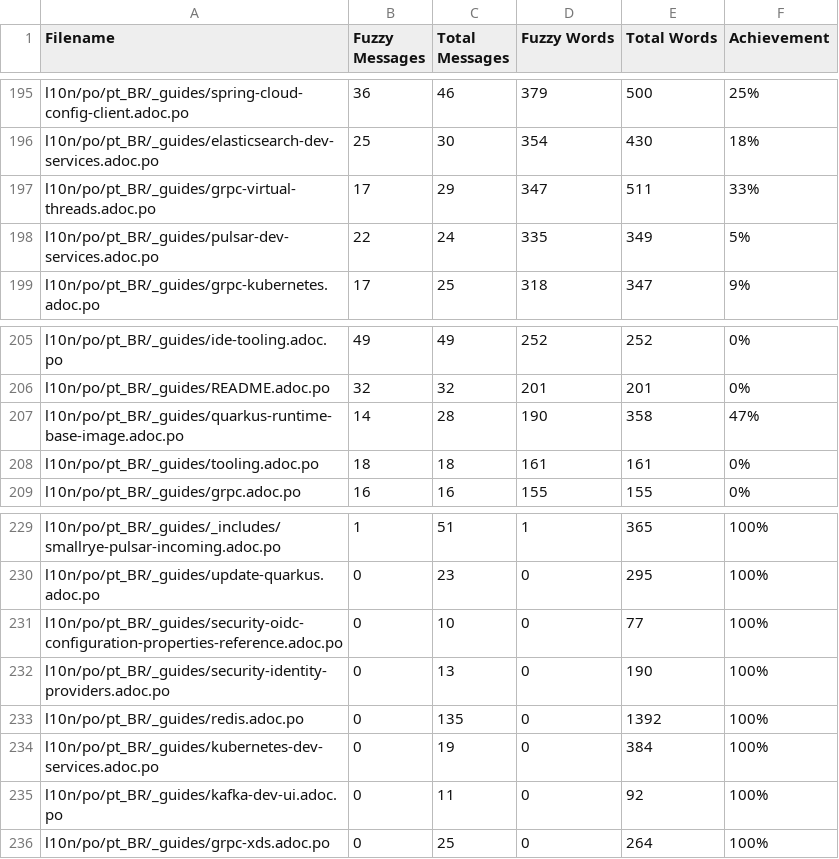
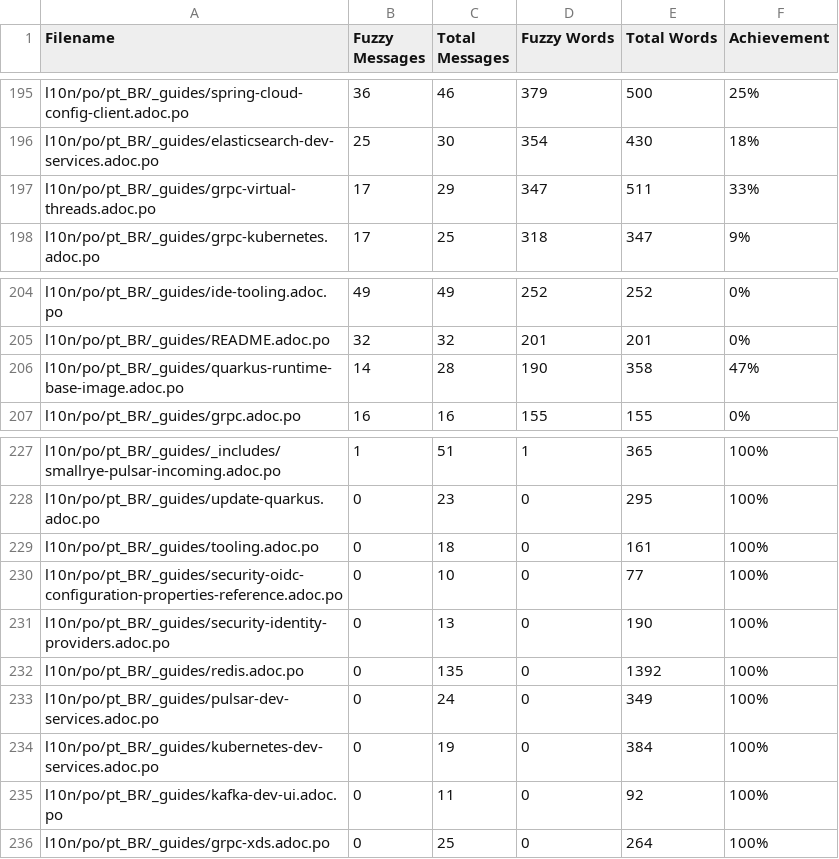
Before and after one commit to quarkusio/pt.quarkus.io, a CSV file: l10n/stats/translation-sorted-by-fuzzy-words.csv, drawn as a sheet; only a part is shown, gaps mark what is left out; removed rows and columns are numbered as before the commit, all else as after; the diff names each change by its address in the sheet, - before the commit and + after, or states it on an @@ line.

Commit message:
Update translation stats

```diff
--- a/l10n/stats/translation-sorted-by-fuzzy-words.csv
+++ b/l10n/stats/translation-sorted-by-fuzzy-words.csv
-row 198: l10n/po/pt_BR/_guides/pulsar-dev-services.adoc.po | 22 | 24 | 335 | 349 | 5%
-row 208: l10n/po/pt_BR/_guides/tooling.adoc.po | 18 | 18 | 161 | 161 | 0%
+row 229: l10n/po/pt_BR/_guides/tooling.adoc.po | 0 | 18 | 0 | 161 | 100%
+row 233: l10n/po/pt_BR/_guides/pulsar-dev-services.adoc.po | 0 | 24 | 0 | 349 | 100%
```
Also changed, not shown: l10n/stats/translation.csv.
